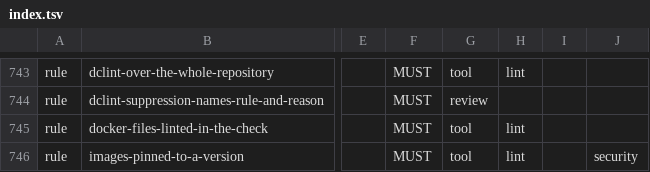
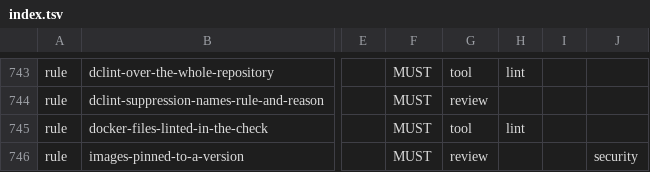
Before and after one commit to droneey/constitution, a TSV file: digests/index.tsv, drawn as a sheet; only a part is shown, gaps mark what is left out; the diff covers the shown part only; the diff names each change by its address in the sheet, - before the commit and + after, or states it on an @@ line.

```diff
--- a/digests/index.tsv
+++ b/digests/index.tsv
-G746: tool
+G746: review
-H746: lint
+H746: (empty)
```
Also changed, not shown: 3 added rows and 2 edited cells elsewhere in this file, 31 other files.
